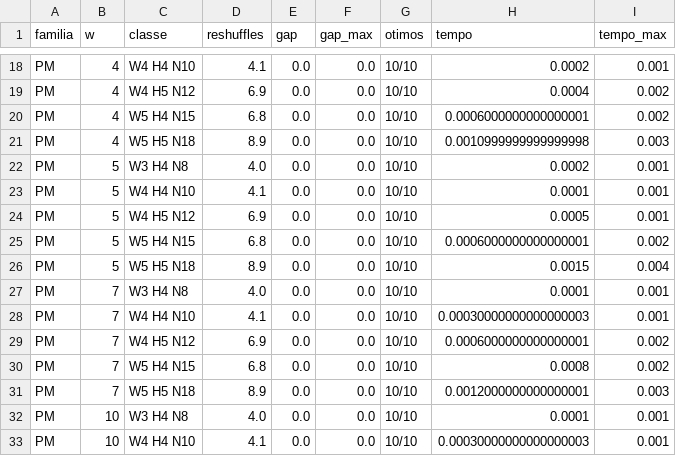
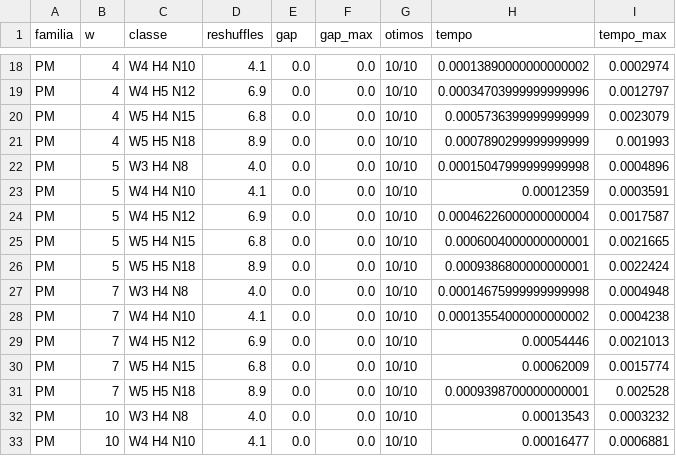
Before and after one commit to LukaOliver-S/block-relocation, a CSV file: resultados/tabela_largura_classe.csv, drawn as a sheet; only a part is shown, gaps mark what is left out; the diff covers the shown part only; the diff names each change by its address in the sheet, - before the commit and + after, or states it on an @@ line.

```diff
--- a/resultados/tabela_largura_classe.csv
+++ b/resultados/tabela_largura_classe.csv
-H18 (tempo): 0.0002
+H18 (tempo): 0.00013890000000000002
-I18 (tempo_max): 0.001
+I18 (tempo_max): 0.0002974
-H19 (tempo): 0.0004
+H19 (tempo): 0.00034703999999999996
-I19 (tempo_max): 0.002
+I19 (tempo_max): 0.0012797
-H20 (tempo): 0.0006000000000000001
+H20 (tempo): 0.0005736399999999999
-I20 (tempo_max): 0.002
+I20 (tempo_max): 0.0023079
-H21 (tempo): 0.0010999999999999998
+H21 (tempo): 0.0007890299999999999
-I21 (tempo_max): 0.003
+I21 (tempo_max): 0.001993
-H22 (tempo): 0.0002
+H22 (tempo): 0.00015047999999999998
-I22 (tempo_max): 0.001
+I22 (tempo_max): 0.0004896
-H23 (tempo): 0.0001
+H23 (tempo): 0.00012359
-I23 (tempo_max): 0.001
+I23 (tempo_max): 0.0003591
-H24 (tempo): 0.0005
+H24 (tempo): 0.00046226000000000004
-I24 (tempo_max): 0.001
+I24 (tempo_max): 0.0017587
-H25 (tempo): 0.0006000000000000001
+H25 (tempo): 0.0006004000000000001
-I25 (tempo_max): 0.002
+I25 (tempo_max): 0.0021665
-H26 (tempo): 0.0015
+H26 (tempo): 0.0009386800000000001
-I26 (tempo_max): 0.004
+I26 (tempo_max): 0.0022424
-H27 (tempo): 0.0001
+H27 (tempo): 0.00014675999999999998
-I27 (tempo_max): 0.001
+I27 (tempo_max): 0.0004948
-H28 (tempo): 0.00030000000000000003
+H28 (tempo): 0.00013554000000000002
-I28 (tempo_max): 0.001
+I28 (tempo_max): 0.0004238
-H29 (tempo): 0.0006000000000000001
+H29 (tempo): 0.00054446
-I29 (tempo_max): 0.002
+I29 (tempo_max): 0.0021013
-H30 (tempo): 0.0008
+H30 (tempo): 0.00062009
-I30 (tempo_max): 0.002
+I30 (tempo_max): 0.0015774
-H31 (tempo): 0.0012000000000000001
+H31 (tempo): 0.0009398700000000001
-I31 (tempo_max): 0.003
+I31 (tempo_max): 0.002528
-H32 (tempo): 0.0001
+H32 (tempo): 0.00013543
-I32 (tempo_max): 0.001
+I32 (tempo_max): 0.0003232
-H33 (tempo): 0.00030000000000000003
+H33 (tempo): 0.00016477
-I33 (tempo_max): 0.001
+I33 (tempo_max): 0.0006881
```
Also changed, not shown: 108 edited cells elsewhere in this file, resultados/largura_bruto_pesadas.csv, resultados/metricas_comparacao.csv, 40 other files.
